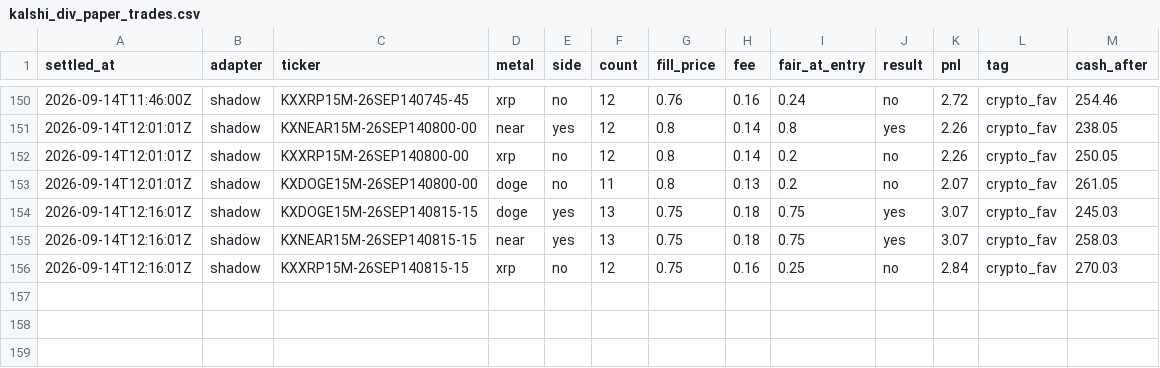
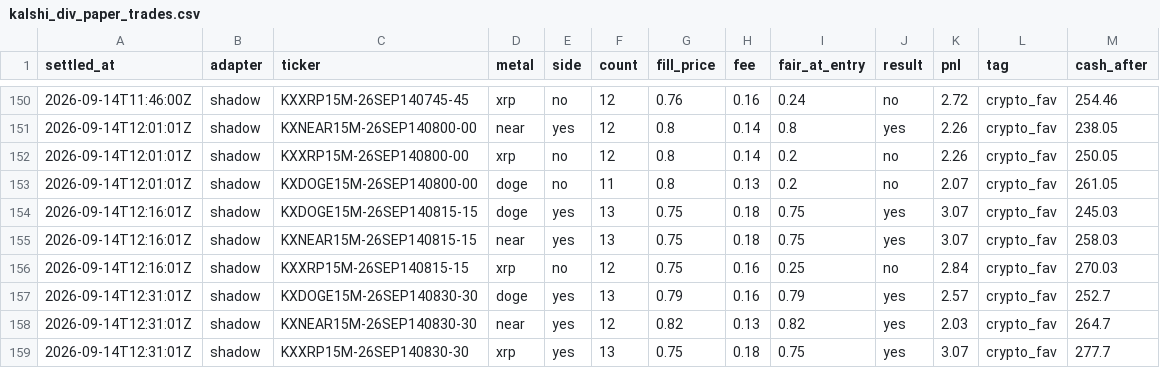
Before and after one commit to vinilpolepalli/quantfirm, a CSV file: state/kalshi_div_paper_trades.csv, drawn as a sheet; only a part is shown, gaps mark what is left out.

```diff
--- a/state/kalshi_div_paper_trades.csv
+++ b/state/kalshi_div_paper_trades.csv
@@ -156 +156,4 @@ settled_at,adapter,ticker,metal,side,count,fill_price,fee,fair_at_entry,result,p
 2026-09-14T12:16:01Z,shadow,KXXRP15M-26SEP140815-15,xrp,no,12,0.75,0.16,0.25,no,2.84,crypto_fav,270.03
+2026-09-14T12:31:01Z,shadow,KXDOGE15M-26SEP140830-30,doge,yes,13,0.79,0.16,0.79,yes,2.57,crypto_fav,252.7
+2026-09-14T12:31:01Z,shadow,KXNEAR15M-26SEP140830-30,near,yes,12,0.82,0.13,0.82,yes,2.03,crypto_fav,264.7
+2026-09-14T12:31:01Z,shadow,KXXRP15M-26SEP140830-30,xrp,yes,13,0.75,0.18,0.75,yes,3.07,crypto_fav,277.7
```
Also changed, not shown: state/kalshi_paper_trades.csv, 3 other files.
